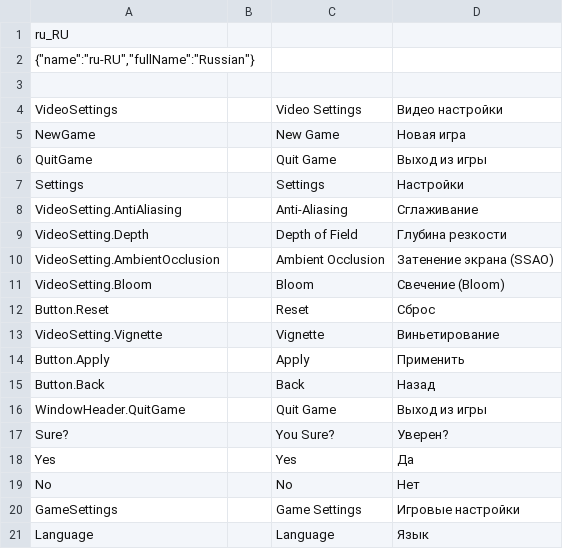
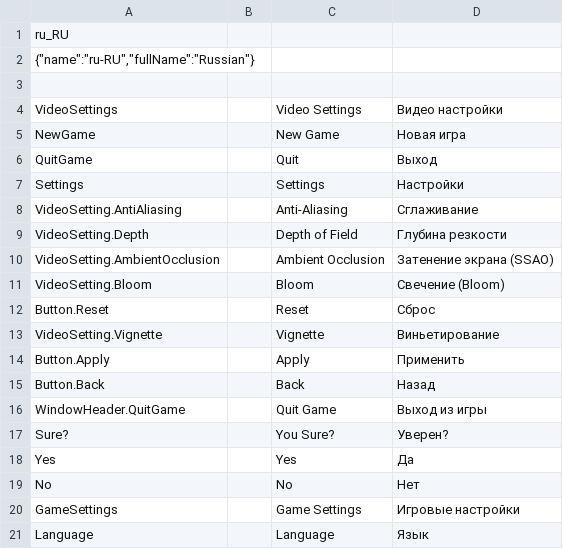
Before and after one commit to BurovAlexProgrammer/Common, a CSV file: Assets/_Project/Data/Locales/ru-RU.csv, drawn as a sheet.

```diff
--- a/Assets/_Project/Data/Locales/ru-RU.csv
+++ b/Assets/_Project/Data/Locales/ru-RU.csv
@@ -5,3 +5,3 @@ VideoSettings;;Video Settings;Видео настройки;
 NewGame;;New Game;Новая игра;
-QuitGame;;Quit Game;Выход из игры;
+QuitGame;;Quit;Выход;
 Settings;;Settings;Настройки;
```
Also changed, not shown: Assets/_Project/Data/Locales/en-EN.csv, 12 other files.
